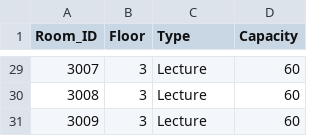
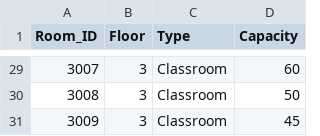
Before and after one commit to ALiALshehrii/Classroom_Schedular, a CSV file: Classroom_Schedular-main/data/rooms.csv, drawn as a sheet; only a part is shown, gaps mark what is left out; the diff covers the shown part only.

```diff
--- a/Classroom_Schedular-main/data/rooms.csv
+++ b/Classroom_Schedular-main/data/rooms.csv
@@ -29,3 +29,3 @@ Room_ID,Floor,Type,Capacity
-3007,3,Lecture,60
-3008,3,Lecture,60
-3009,3,Lecture,60
+3007,3,Classroom,60
+3008,3,Classroom,50
+3009,3,Classroom,45
```
Also changed, not shown: 50 edited cells elsewhere in this file, data/rooms.csv, 13 other files.
